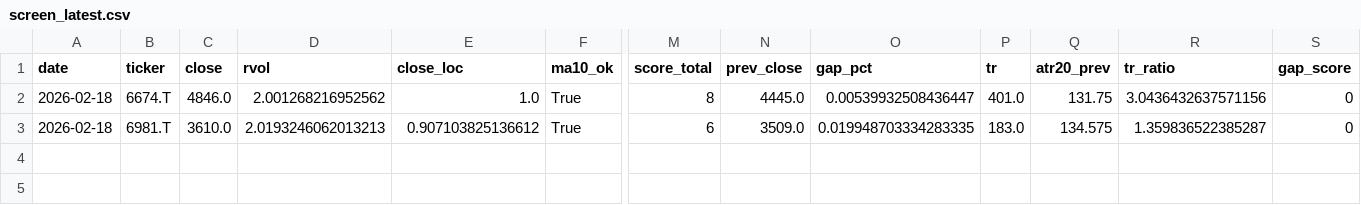
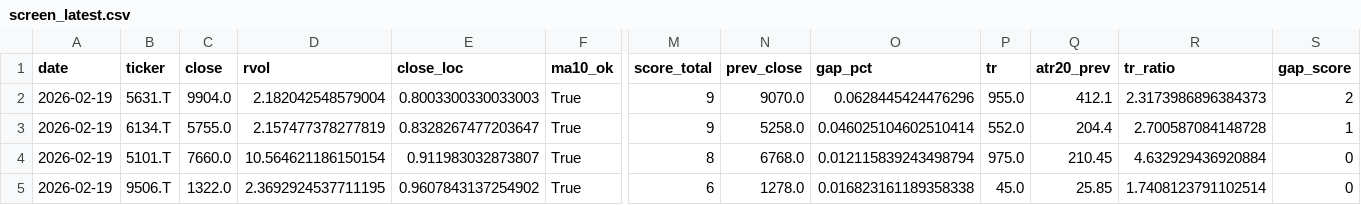
Before and after one commit to Hyodokamo/trend-catalyst-screener, a CSV file: data/outputs/screen_latest.csv, drawn as a sheet; only a part is shown, gaps mark what is left out; addresses are those after the commit; rows hold the shown columns only; the diff names each change by its address in the sheet, - before the commit and + after, or states it on an @@ line.

```diff
--- a/data/outputs/screen_latest.csv
+++ b/data/outputs/screen_latest.csv
+row 2: 2026-02-19 | 5631.T | 9904.0 | 2.182042548579004 | 0.8003300330033003 | True | 9 | 9070.0 | 0.0628445424476296 | 955.0 | 412.1 | 2.3173986896384373 | 2
+row 3: 2026-02-19 | 6134.T | 5755.0 | 2.157477378277819 | 0.8328267477203647 | True | 9 | 5258.0 | 0.046025104602510414 | 552.0 | 204.4 | 2.700587084148728 | 1
-A4:A5 (date): 2026-02-18
+A4:A5 (date): 2026-02-19
-B4 (ticker): 6674.T
+B4 (ticker): 5101.T
-C4 (close): 4846.0
+C4 (close): 7660.0
-D4 (rvol): 2.001268216952562
+D4 (rvol): 10.564621186150154
-E4 (close_loc): 1.0
+E4 (close_loc): 0.911983032873807
-N4 (prev_close): 4445.0
+N4 (prev_close): 6768.0
-O4 (gap_pct): 0.00539932508436447
+O4 (gap_pct): 0.012115839243498794
-P4 (tr): 401.0
+P4 (tr): 975.0
-Q4 (atr20_prev): 131.75
+Q4 (atr20_prev): 210.45
-R4 (tr_ratio): 3.0436432637571156
+R4 (tr_ratio): 4.632929436920884
-B5 (ticker): 6981.T
+B5 (ticker): 9506.T
-C5 (close): 3610.0
+C5 (close): 1322.0
-D5 (rvol): 2.0193246062013213
+D5 (rvol): 2.3692924537711195
-E5 (close_loc): 0.907103825136612
+E5 (close_loc): 0.9607843137254902
-N5 (prev_close): 3509.0
+N5 (prev_close): 1278.0
-O5 (gap_pct): 0.019948703334283335
+O5 (gap_pct): 0.016823161189358338
-P5 (tr): 183.0
+P5 (tr): 45.0
-Q5 (atr20_prev): 134.575
+Q5 (atr20_prev): 25.85
-R5 (tr_ratio): 1.359836522385287
+R5 (tr_ratio): 1.7408123791102514
```
Also changed, not shown: docs/screen_latest.csv, 1 other file.
